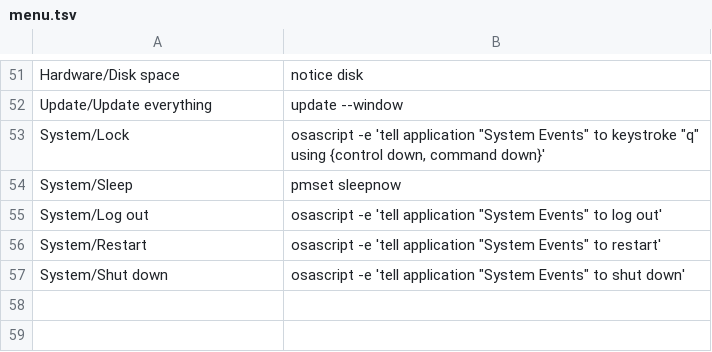
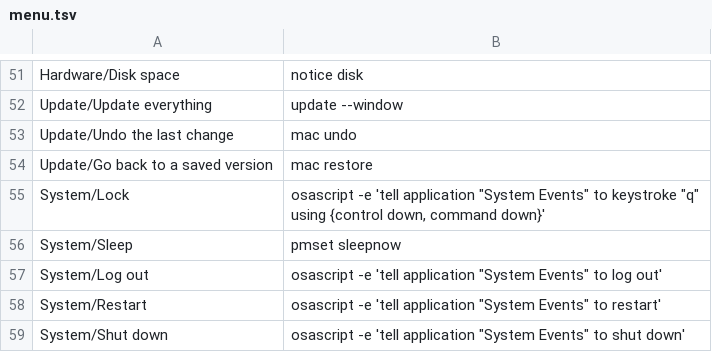
Before and after one commit to fahadbutt-git/grand-line, a TSV file: config/mac-setup/menu.tsv, drawn as a sheet; only a part is shown, gaps mark what is left out.

Commit message:
Add the mac command: history, undo, saved versions, restore and experiments

```diff
--- a/config/mac-setup/menu.tsv
+++ b/config/mac-setup/menu.tsv
@@ -52,2 +52,4 @@ Hardware/Disk space	notice disk
 Update/Update everything	update --window
+Update/Undo the last change	mac undo
+Update/Go back to a saved version	mac restore
 System/Lock	osascript -e 'tell application "System Events" to keystroke "q" using {control down, command down}'
```
Also changed, not shown: 3 other files.
